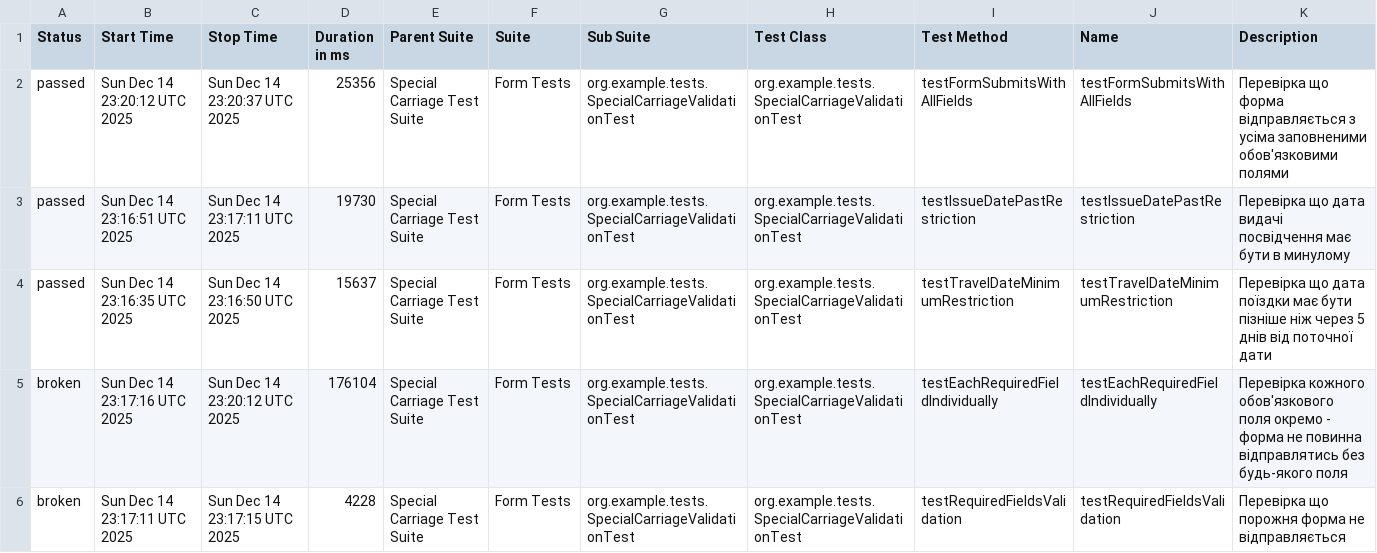
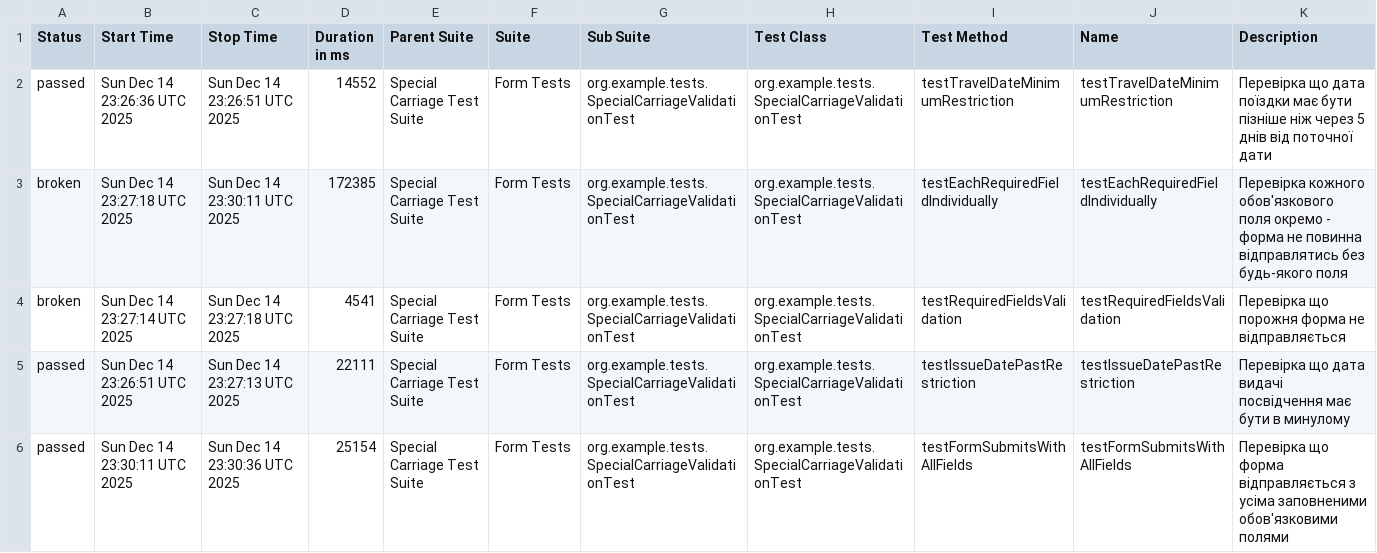
Before and after one commit to FalibohaMaksym/UZ_AutomationTesting, a CSV file: data/suites.csv, drawn as a sheet.

```diff
--- a/data/suites.csv
+++ b/data/suites.csv
@@ -1,6 +1,6 @@
 "Status","Start Time","Stop Time","Duration in ms","Parent Suite","Suite","Sub Suite","Test Class","Test Method","Name","Description"
-"passed","Sun Dec 14 23:20:12 UTC 2025","Sun Dec 14 23:20:37 UTC 2025","25356","Special Carriage Test Suite","Form Tests","org.example.tests.SpecialCarriageValidationTest","org.example.tests.SpecialCarriageValidationTest","testFormSubmitsWithAllFields","testFormSubmitsWithAllFields","Перевірка що форма відправляється з усіма заповненими обов'язковими полями"
-"passed","Sun Dec 14 23:16:51 UTC 2025","Sun Dec 14 23:17:11 UTC 2025","19730","Special Carriage Test Suite","Form Tests","org.example.tests.SpecialCarriageValidationTest","org.example.tests.SpecialCarriageValidationTest","testIssueDatePastRestriction","testIssueDatePastRestriction","Перевірка що дата видачі посвідчення має бути в минулому"
-"passed","Sun Dec 14 23:16:35 UTC 2025","Sun Dec 14 23:16:50 UTC 2025","15637","Special Carriage Test Suite","Form Tests","org.example.tests.SpecialCarriageValidationTest","org.example.tests.SpecialCarriageValidationTest","testTravelDateMinimumRestriction","testTravelDateMinimumRestriction","Перевірка що дата поїздки має бути пізніше ніж через 5 днів від поточної дати"
-"broken","Sun Dec 14 23:17:16 UTC 2025","Sun Dec 14 23:20:12 UTC 2025","176104","Special Carriage Test Suite","Form Tests","org.example.tests.SpecialCarriageValidationTest","org.example.tests.SpecialCarriageValidationTest","testEachRequiredFieldIndividually","testEachRequiredFieldIndividually","Перевірка кожного обов'язкового поля окремо - форма не повинна відправлятись без будь-якого поля"
-"broken","Sun Dec 14 23:17:11 UTC 2025","Sun Dec 14 23:17:15 UTC 2025","4228","Special Carriage Test Suite","Form Tests","org.example.tests.SpecialCarriageValidationTest","org.example.tests.SpecialCarriageValidationTest","testRequiredFieldsValidation","testRequiredFieldsValidation","Перевірка що порожня форма не відправляється"
+"passed","Sun Dec 14 23:26:36 UTC 2025","Sun Dec 14 23:26:51 UTC 2025","14552","Special Carriage Test Suite","Form Tests","org.example.tests.SpecialCarriageValidationTest","org.example.tests.SpecialCarriageValidationTest","testTravelDateMinimumRestriction","testTravelDateMinimumRestriction","Перевірка що дата поїздки має бути пізніше ніж через 5 днів від поточної дати"
+"broken","Sun Dec 14 23:27:18 UTC 2025","Sun Dec 14 23:30:11 UTC 2025","172385","Special Carriage Test Suite","Form Tests","org.example.tests.SpecialCarriageValidationTest","org.example.tests.SpecialCarriageValidationTest","testEachRequiredFieldIndividually","testEachRequiredFieldIndividually","Перевірка кожного обов'язкового поля окремо - форма не повинна відправлятись без будь-якого поля"
+"broken","Sun Dec 14 23:27:14 UTC 2025","Sun Dec 14 23:27:18 UTC 2025","4541","Special Carriage Test Suite","Form Tests","org.example.tests.SpecialCarriageValidationTest","org.example.tests.SpecialCarriageValidationTest","testRequiredFieldsValidation","testRequiredFieldsValidation","Перевірка що порожня форма не відправляється"
+"passed","Sun Dec 14 23:26:51 UTC 2025","Sun Dec 14 23:27:13 UTC 2025","22111","Special Carriage Test Suite","Form Tests","org.example.tests.SpecialCarriageValidationTest","org.example.tests.SpecialCarriageValidationTest","testIssueDatePastRestriction","testIssueDatePastRestriction","Перевірка що дата видачі посвідчення має бути в минулому"
+"passed","Sun Dec 14 23:30:11 UTC 2025","Sun Dec 14 23:30:36 UTC 2025","25154","Special Carriage Test Suite","Form Tests","org.example.tests.SpecialCarriageValidationTest","org.example.tests.SpecialCarriageValidationTest","testFormSubmitsWithAllFields","testFormSubmitsWithAllFields","Перевірка що форма відправляється з усіма заповненими обов'язковими полями"
```
Also changed, not shown: data/behaviors.csv, 51 other files.
